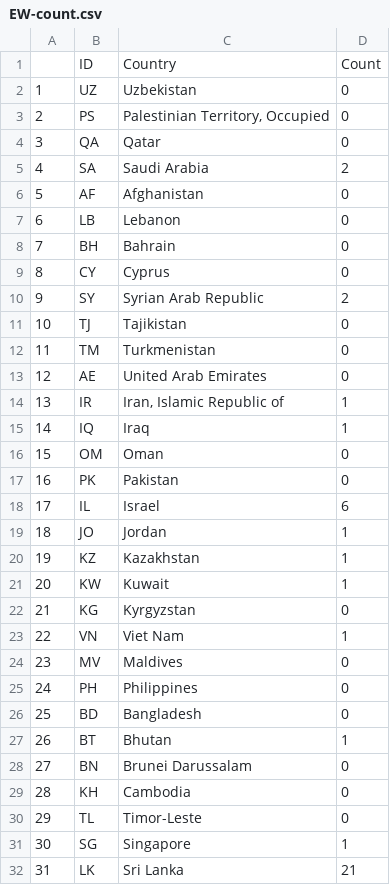
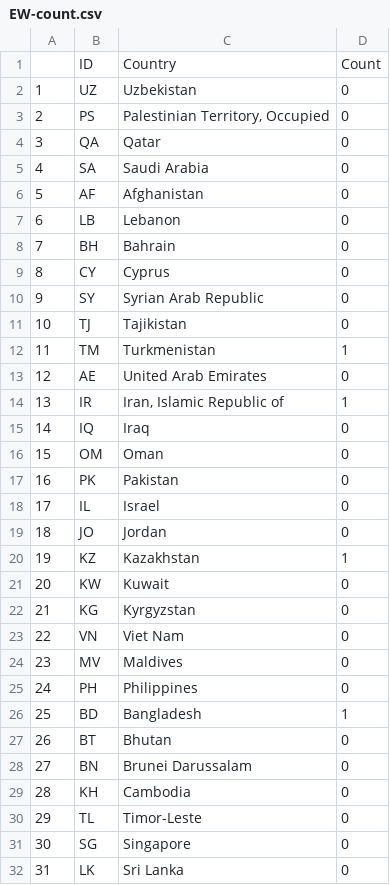
Before and after one commit to ktclark98/info201groupproject, a CSV file: data/EW-count.csv, drawn as a sheet; only a part is shown; the diff covers the shown part only.

```diff
--- a/data/EW-count.csv
+++ b/data/EW-count.csv
@@ -4,3 +4,3 @@
 "3","QA","Qatar","0"
-"4","SA","Saudi Arabia","2"
+"4","SA","Saudi Arabia","0"
 "5","AF","Afghanistan","0"
@@ -9,20 +9,20 @@
 "8","CY","Cyprus","0"
-"9","SY","Syrian Arab Republic","2"
+"9","SY","Syrian Arab Republic","0"
 "10","TJ","Tajikistan","0"
-"11","TM","Turkmenistan","0"
+"11","TM","Turkmenistan","1"
 "12","AE","United Arab Emirates","0"
 "13","IR","Iran, Islamic Republic of","1"
-"14","IQ","Iraq","1"
+"14","IQ","Iraq","0"
 "15","OM","Oman","0"
 "16","PK","Pakistan","0"
-"17","IL","Israel","6"
-"18","JO","Jordan","1"
+"17","IL","Israel","0"
+"18","JO","Jordan","0"
 "19","KZ","Kazakhstan","1"
-"20","KW","Kuwait","1"
+"20","KW","Kuwait","0"
 "21","KG","Kyrgyzstan","0"
-"22","VN","Viet Nam","1"
+"22","VN","Viet Nam","0"
 "23","MV","Maldives","0"
 "24","PH","Philippines","0"
-"25","BD","Bangladesh","0"
-"26","BT","Bhutan","1"
+"25","BD","Bangladesh","1"
+"26","BT","Bhutan","0"
 "27","BN","Brunei Darussalam","0"
@@ -30,3 +30,3 @@
 "29","TL","Timor-Leste","0"
-"30","SG","Singapore","1"
-"31","LK","Sri Lanka","21"
+"30","SG","Singapore","0"
+"31","LK","Sri Lanka","0"
```
Also changed, not shown: 121 edited cells elsewhere in this file, data/EN-count.csv, data/LC-count.csv, 5 other files.
